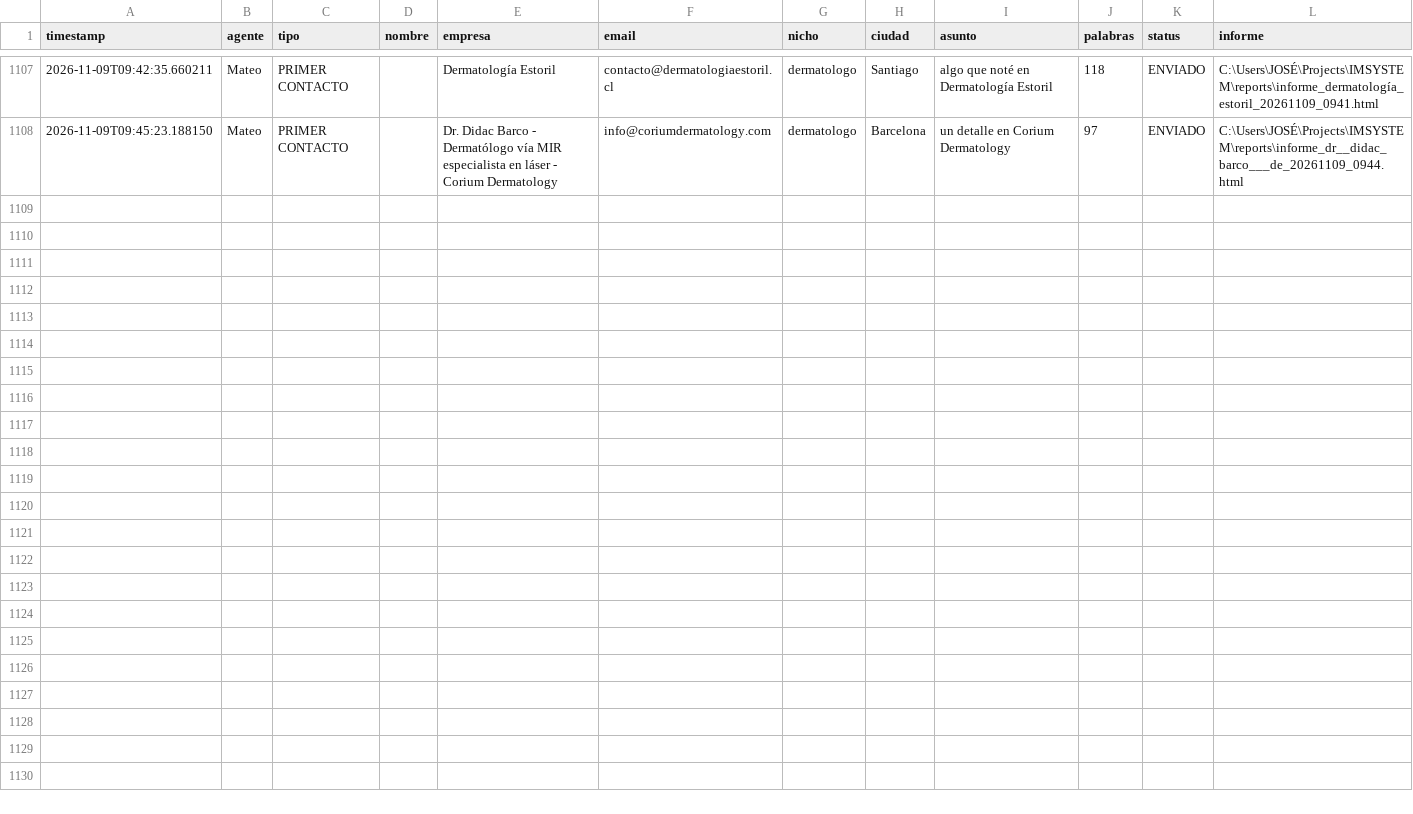
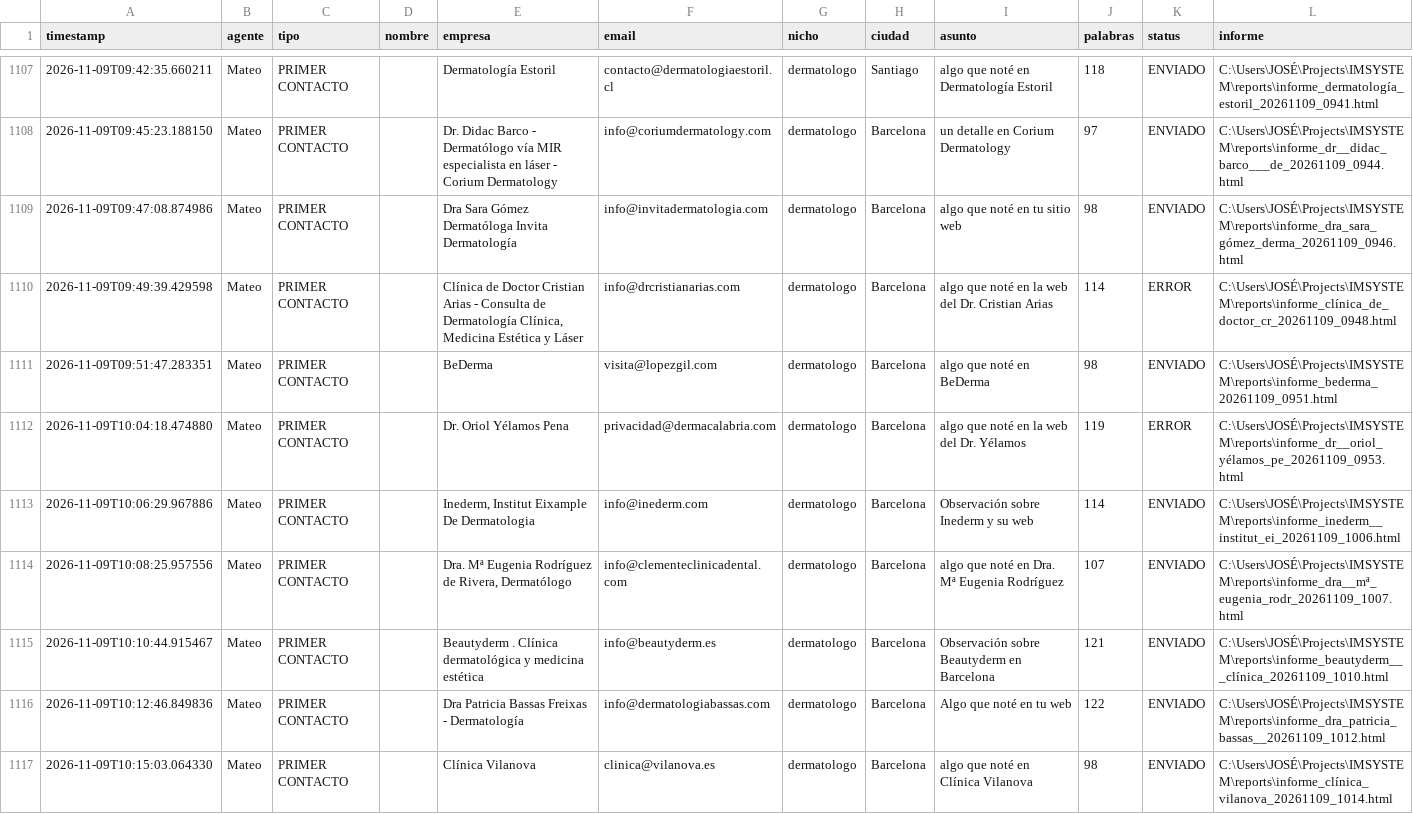
Before and after one commit to joseg09dg-888/IMSYSTEM, a CSV file: logs/actividad_agentes.csv, drawn as a sheet; only a part is shown, gaps mark what is left out; the diff names each change by its address in the sheet, - before the commit and + after, or states it on an @@ line.

```diff
--- a/logs/actividad_agentes.csv
+++ b/logs/actividad_agentes.csv
+row 1109: 2026-11-09T09:47:08.874986 | Mateo | PRIMER CONTACTO |  | Dra Sara Gómez Dermatóloga Invita Dermatología | info@invitadermatologia.com | dermatologo | Barcelona | algo que noté en tu sitio web | 98 | ENVIADO | C:\Users\JOSÉ\Projects\IMSYSTEM\reports\informe_dra_sara_gómez_derma_20261109_0946.html
+row 1110: 2026-11-09T09:49:39.429598 | Mateo | PRIMER CONTACTO |  | Clínica de Doctor Cristian Arias - Consulta de Dermatología Clínica, Medicina Estética y Láser | info@drcristianarias.com | dermatologo | Barcelona | algo que noté en la web del Dr. Cristian Arias | 114 | ERROR | C:\Users\JOSÉ\Projects\IMSYSTEM\reports\informe_clínica_de_doctor_cr_20261109_0948.html
+row 1111: 2026-11-09T09:51:47.283351 | Mateo | PRIMER CONTACTO |  | BeDerma | visita@lopezgil.com | dermatologo | Barcelona | algo que noté en BeDerma | 98 | ENVIADO | C:\Users\JOSÉ\Projects\IMSYSTEM\reports\informe_bederma_20261109_0951.html
+row 1112: 2026-11-09T10:04:18.474880 | Mateo | PRIMER CONTACTO |  | Dr. Oriol Yélamos Pena | privacidad@dermacalabria.com | dermatologo | Barcelona | algo que noté en la web del Dr. Yélamos | 119 | ERROR | C:\Users\JOSÉ\Projects\IMSYSTEM\reports\informe_dr__oriol_yélamos_pe_20261109_0953.html
+row 1113: 2026-11-09T10:06:29.967886 | Mateo | PRIMER CONTACTO |  | Inederm, Institut Eixample De Dermatologia | info@inederm.com | dermatologo | Barcelona | Observación sobre Inederm y su web | 114 | ENVIADO | C:\Users\JOSÉ\Projects\IMSYSTEM\reports\informe_inederm__institut_ei_20261109_1006.html
+row 1114: 2026-11-09T10:08:25.957556 | Mateo | PRIMER CONTACTO |  | Dra. Mª Eugenia Rodríguez de Rivera, Dermatólogo | info@clementeclinicadental.com | dermatologo | Barcelona | algo que noté en Dra. Mª Eugenia Rodríguez | 107 | ENVIADO | C:\Users\JOSÉ\Projects\IMSYSTEM\reports\informe_dra__mª_eugenia_rodr_20261109_1007.html
+row 1115: 2026-11-09T10:10:44.915467 | Mateo | PRIMER CONTACTO |  | Beautyderm . Clínica dermatológica y medicina estética | info@beautyderm.es | dermatologo | Barcelona | Observación sobre Beautyderm en Barcelona | 121 | ENVIADO | C:\Users\JOSÉ\Projects\IMSYSTEM\reports\informe_beautyderm___clínica_20261109_1010.html
+row 1116: 2026-11-09T10:12:46.849836 | Mateo | PRIMER CONTACTO |  | Dra Patricia Bassas Freixas - Dermatología | info@dermatologiabassas.com | dermatologo | Barcelona | Algo que noté en tu web | 122 | ENVIADO | C:\Users\JOSÉ\Projects\IMSYSTEM\reports\informe_dra_patricia_bassas__20261109_1012.html
+row 1117: 2026-11-09T10:15:03.064330 | Mateo | PRIMER CONTACTO |  | Clínica Vilanova | clinica@vilanova.es | dermatologo | Barcelona | algo que noté en Clínica Vilanova | 98 | ENVIADO | C:\Users\JOSÉ\Projects\IMSYSTEM\reports\informe_clínica_vilanova_20261109_1014.html
```
Also changed, not shown: 1 other file.
